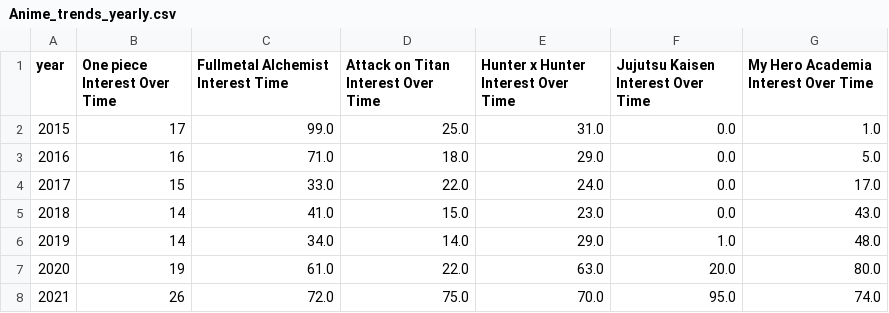
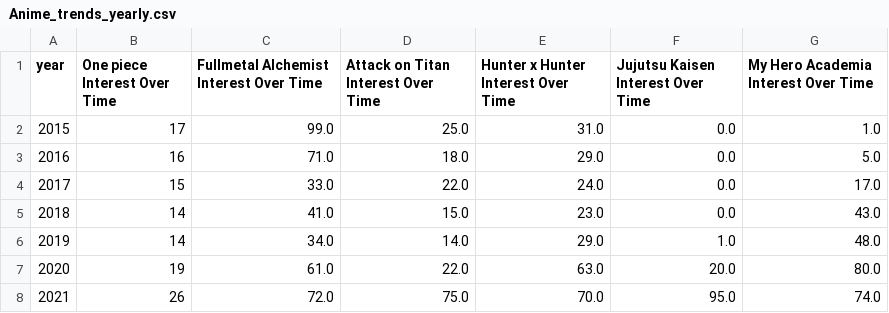
Before and after one commit to Rag-hav385/Rise_of_Anime_in_USA.github.io, a CSV file: Data/Anime_trends_yearly.csv, drawn as a sheet.

Commit message:
data correction

```diff
--- a/Data/Anime_trends_yearly.csv
+++ b/Data/Anime_trends_yearly.csv
@@ -1,2 +1,2 @@
-year,One piece Interest Over Time,Fullmetal Alchemist Interest Time,Attack on Titan Interest Over Time,Hunter x Hunter Interest Over Time,Jujutsu Kaisen Interest Over Time,My Hero Academia Interest Over Time
+year,One piece Interest Over Time,Fullmetal Alchemist Interest Over Time,Attack on Titan Interest Over Time,Hunter x Hunter Interest Over Time,Jujutsu Kaisen Interest Over Time,My Hero Academia Interest Over Time
 2015,17,99.0,25.0,31.0,0.0,1.0
```
Also changed, not shown: 1 other file.
